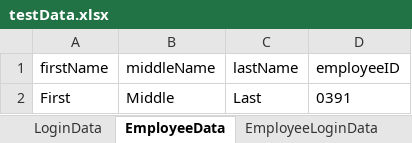
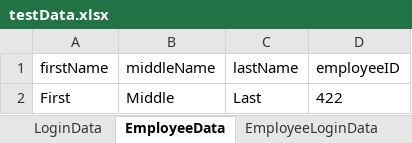
Before and after one commit to itsMeAbeer/OrangeHRM-Automation, an Excel workbook: abeer_utils/testData.xlsx, sheet EmployeeData, drawn as a sheet; values as stored, in another font and other column widths than the file's, no borders; the diff names each change by its address in the sheet, - before the commit and + after, or states it on an @@ line.

```diff
--- a/abeer_utils/testData.xlsx (sheet EmployeeData)
+++ b/abeer_utils/testData.xlsx (sheet EmployeeData)
-D2 (employeeID): 0391
+D2 (employeeID): 422
```
Also changed, not shown: sheet EmployeeLoginData, sheet PersonalDetails, 3 other files.
